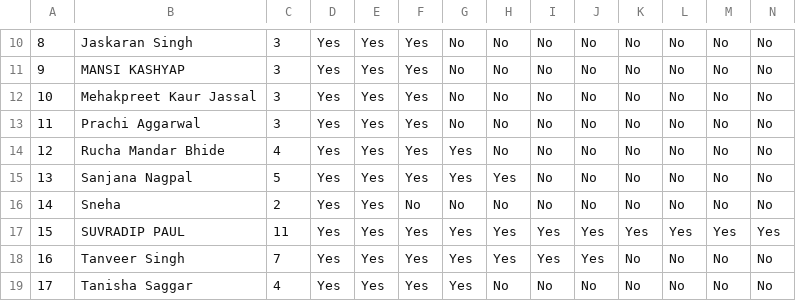
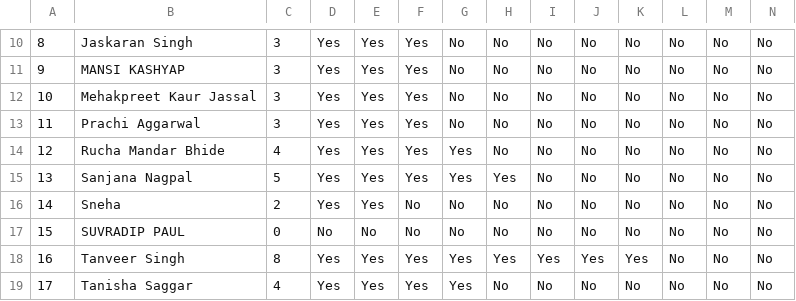
Before and after one commit to HemantSachdeva/google_developers_profile_scraper, a CSV file: data/scrapped_data.csv, drawn as a sheet; only a part is shown, gaps mark what is left out; the diff names each change by its address in the sheet, - before the commit and + after, or states it on an @@ line.

```diff
--- a/data/scrapped_data.csv
+++ b/data/scrapped_data.csv
-C17: 11
+C17: 0
-D17: Yes
+D17: No
-E17: Yes
+E17: No
-F17: Yes
+F17: No
-G17: Yes
+G17: No
-H17: Yes
+H17: No
-I17: Yes
+I17: No
-J17: Yes
+J17: No
-K17: Yes
+K17: No
-L17: Yes
+L17: No
-M17: Yes
+M17: No
-N17: Yes
+N17: No
-C18: 7
+C18: 8
-K18: No
+K18: Yes
```
Also changed, not shown: 1 other file.
